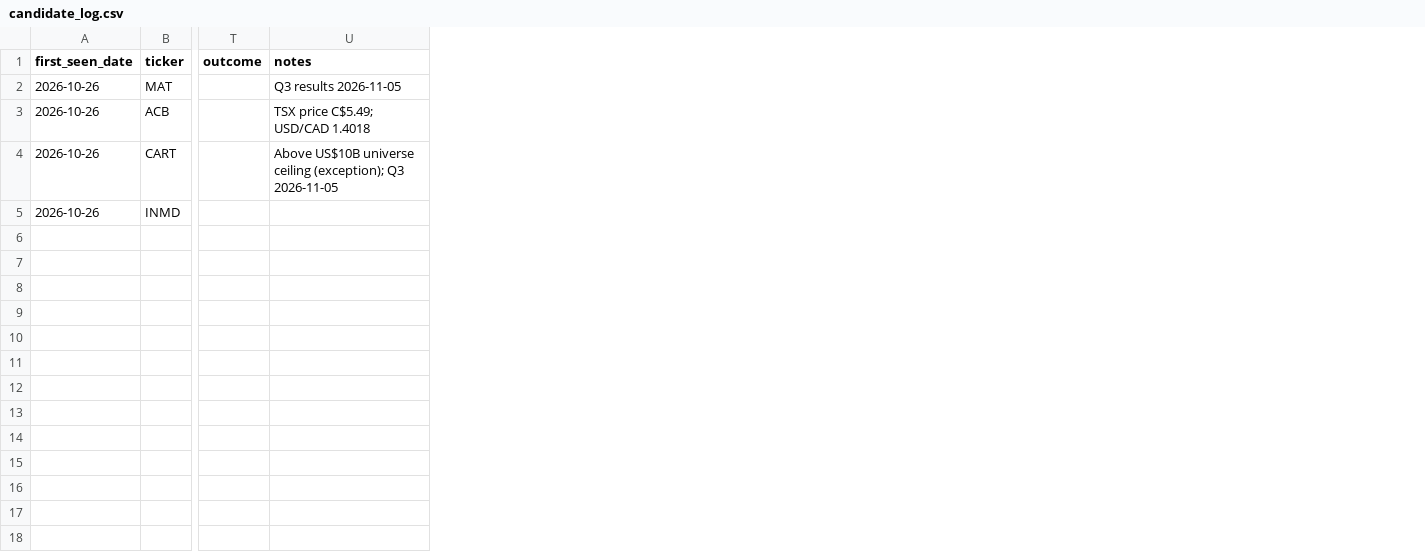
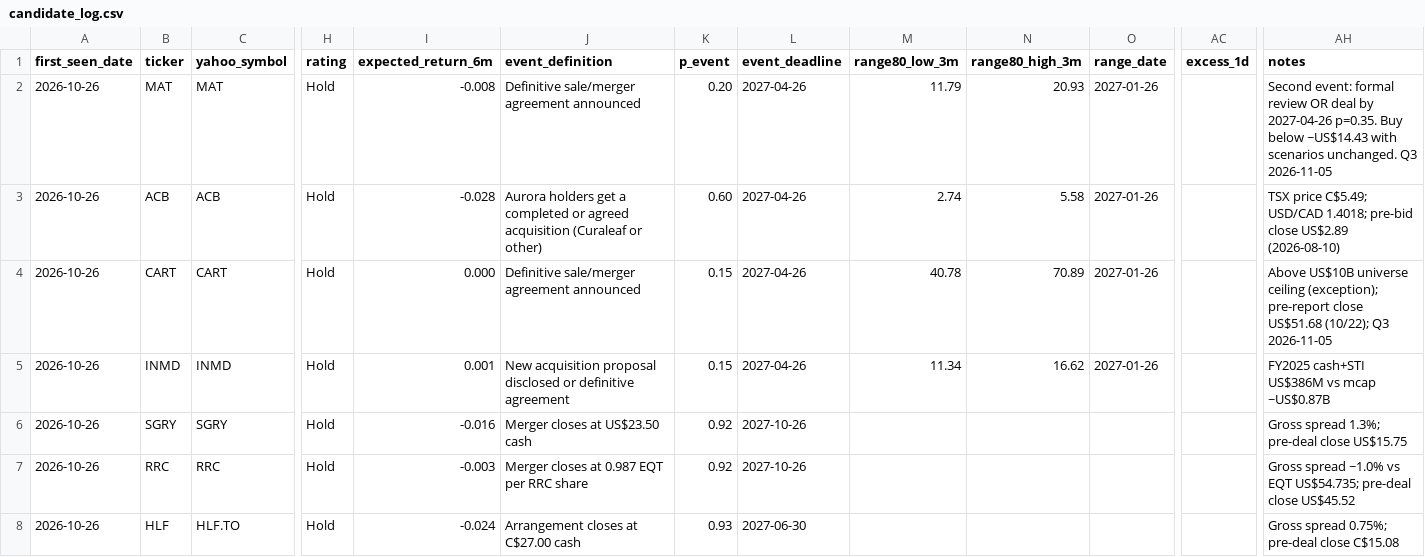
Before and after one commit to noahp179/financial-reports, a CSV file: reports/pre-catalyst/candidate_log.csv, drawn as a sheet; only a part is shown, gaps mark what is left out; removed rows and columns are numbered as before the commit, all else as after; rows hold the shown columns only; the diff covers the shown part only; the diff names each change by its address in the sheet, - before the commit and + after, or states it on an @@ line.

```diff
--- a/reports/pre-catalyst/candidate_log.csv
+++ b/reports/pre-catalyst/candidate_log.csv
+column C (yahoo_symbol), rows 2-5: MAT | ACB | CART | INMD
+column H (rating), rows 2-5: all Hold
+column I (expected_return_6m), rows 2-5: -0.008 | -0.028 | 0.000 | 0.001
+column J (event_definition), rows 2-5: Definitive sale/merger agreement announced | Aurora holders get a completed or agreed acquisition (Curaleaf or other) | Definitive sale/merger agreement announced | New acquisition proposal disclosed or definitive agreement
+column K (p_event), rows 2-5: 0.20 | 0.60 | 0.15 | 0.15
+column L (event_deadline), rows 2-5: all 2027-04-26
+column M (range80_low_3m), rows 2-5: 11.79 | 2.74 | 40.78 | 11.34
+column N (range80_high_3m), rows 2-5: 20.93 | 5.58 | 70.89 | 16.62
+column O (range_date), rows 2-5: all 2027-01-26
-column T (outcome), empty
+column AC (excess_1d), empty
-AH2 (notes): Q3 results 2026-11-05
+AH2 (notes): Second event: formal review OR deal by 2027-04-26 p=0.35. Buy below ~US$14.43 with scenarios unchanged. Q3 2026-11-05
-AH3 (notes): …C$5.49; USD/CAD 1.4018
+AH3 (notes): …C$5.49; USD/CAD 1.4018; pre-bid close US$2.89 (2026-08-10)
-AH4 (notes): …ceiling (exception); Q3 2026-11-05
+AH4 (notes): …ceiling (exception); pre-report close US$51.68 (10/22); Q3 2026-11-05
-AH5 (notes): (empty)
+AH5 (notes): FY2025 cash+STI US$386M vs mcap ~US$0.87B
+row 6: 2026-10-26 | SGRY | SGRY | Hold | -0.016 | Merger closes at US$23.50 cash | 0.92 | 2027-10-26 |  |  |  |  | Gross spread 1.3%; pre-deal close US$15.75
+row 7: 2026-10-26 | RRC | RRC | Hold | -0.003 | Merger closes at 0.987 EQT per RRC share | 0.92 | 2027-10-26 |  |  |  |  | Gross spread ~1.0% vs EQT US$54.735; pre-deal close US$45.52
+row 8: 2026-10-26 | HLF | HLF.TO | Hold | -0.024 | Arrangement closes at C$27.00 cash | 0.93 | 2027-06-30 |  |  |  |  | Gross spread 0.75%; pre-deal close C$15.08
```
Also changed, not shown: 4 added columns elsewhere in this file, 3 other files.
